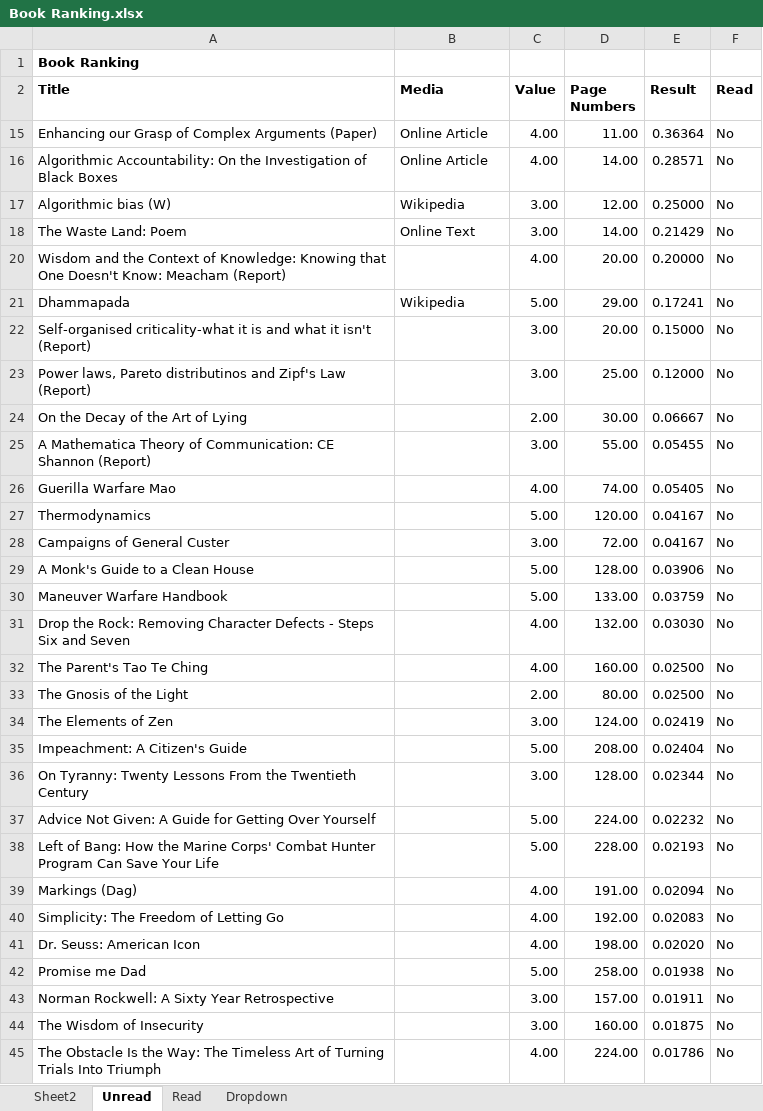
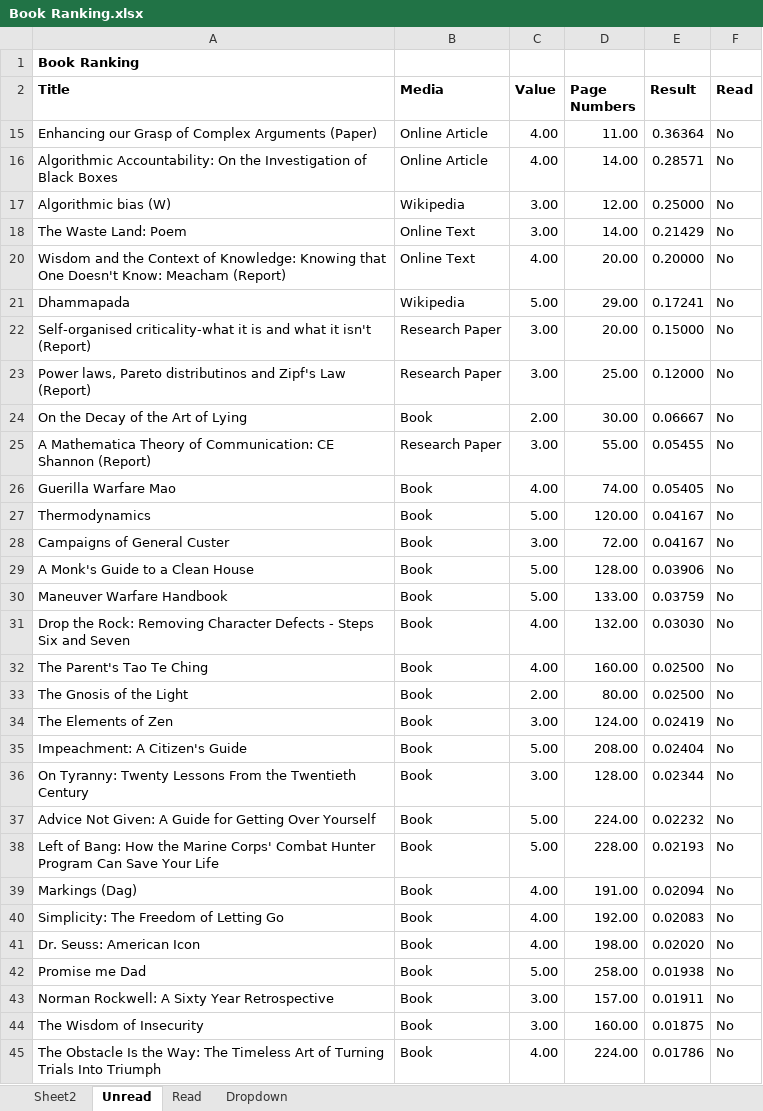
Before and after one commit to madickinson/Books-Read, an Excel workbook: Book Ranking.xlsx, sheet Unread, drawn as a sheet; only a part is shown; values as stored, in another font and other column widths than the file's, no borders; the diff covers the shown part only; the diff names each change by its address in the sheet, - before the commit and + after, or states it on an @@ line.

Commit message:
Added book to list

```diff
--- a/Book Ranking.xlsx (sheet Unread)
+++ b/Book Ranking.xlsx (sheet Unread)
-B20 (Media): (empty)
+B20 (Media): Online Text
-B22:B23 (Media): (empty)
+B22:B23 (Media): Research Paper
-B24 (Media): (empty)
+B24 (Media): Book
-B25 (Media): (empty)
+B25 (Media): Research Paper
-B26:B45 (Media): (empty)
+B26:B45 (Media): Book
```
Also changed, not shown: 95 edited cells elsewhere in this sheet.
